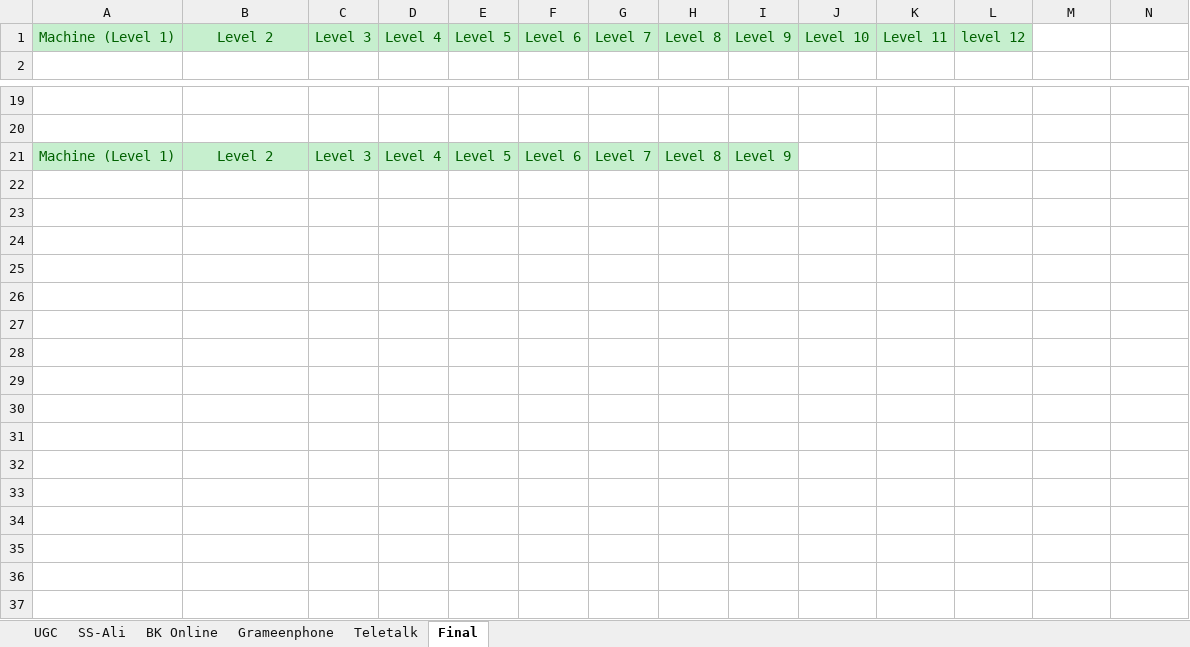
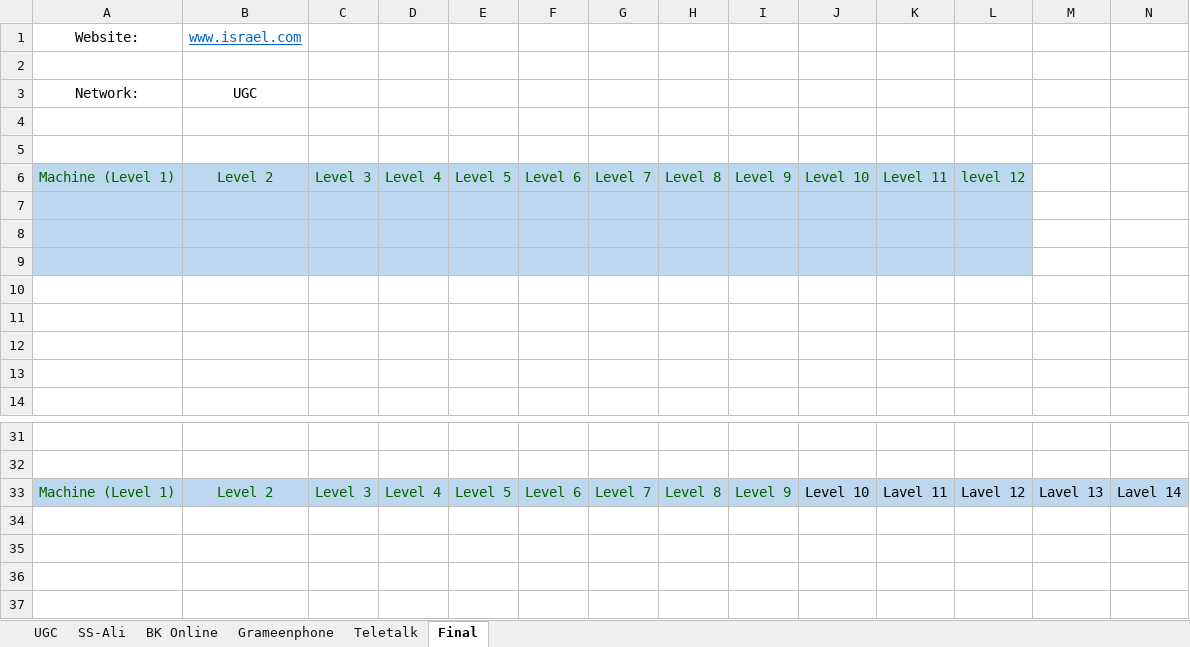
Before and after one commit to mefahimrahman/CSEKU_NETWORKING_2019_Lab-Works, an Excel workbook: 160215-160220-150225-150226-israel.com/Lab-2 (160215-160220-150225 -150226-israel.com).xlsx, sheet Final, drawn as a sheet; only a part is shown, gaps mark what is left out; the shorter side is filled out with more unchanged rows; values as stored, in another font and other column widths than the file's, no borders; charts and pictures not drawn; addresses are those after the commit; the diff covers the shown part only; the diff names each change by its address in the sheet, - before the commit and + after, or states it on an @@ line.

```diff
--- a/160215-160220-150225-150226-israel.com/Lab-2 (160215-160220-150225 -150226-israel.com).xlsx (sheet Final)
+++ b/160215-160220-150225-150226-israel.com/Lab-2 (160215-160220-150225 -150226-israel.com).xlsx (sheet Final)
+row 1: Website: | www.israel.com
+row 2: (empty)
+row 3: Network: | UGC
+row 4: (empty)
+row 5: (empty)
-A6:L6 fill: #C6EFCE
+A6:L6 fill: #BDD7EE
+row 7: (empty)
+row 8: (empty)
+row 9: (empty)
+row 10: (empty)
+row 11: (empty)
+row 12: (empty)
+row 13: (empty)
-A33:I33 fill: #C6EFCE
+A33:I33 fill: #BDD7EE
-J33: (empty)
+J33: Level 10
-J33:N33 fill: none
+J33:N33 fill: #BDD7EE
-K33: (empty)
+K33: Lavel 11
-L33: (empty)
+L33: Lavel 12
-M33: (empty)
+M33: Lavel 13
-N33: (empty)
+N33: Lavel 14
```
Also changed, not shown: 40 added rows, 1 edited cell and cell formats elsewhere in this sheet, sheet Teletalk, charts or pictures, 2 other files.
